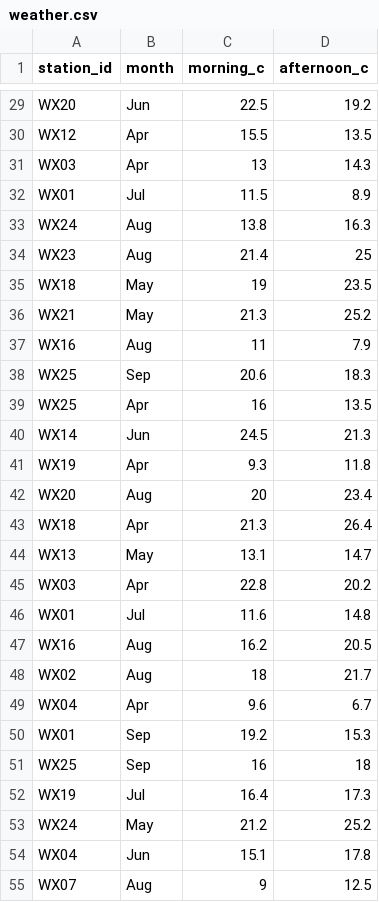
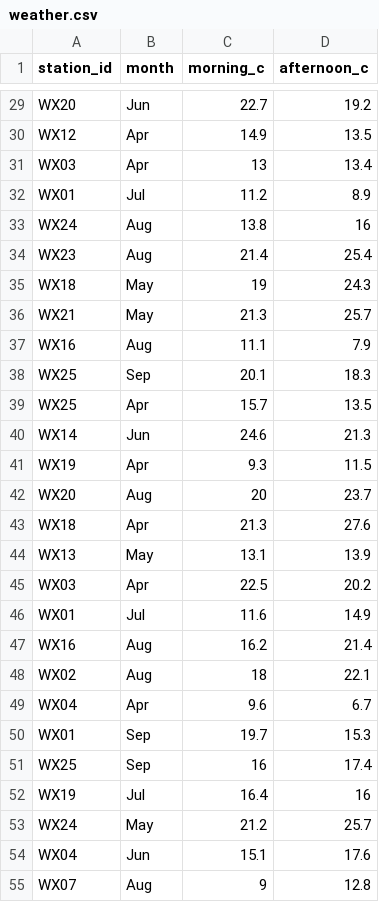
Before and after one commit to posit-dev/bluffbench2, a CSV file: inst/data/weather.csv, drawn as a sheet; only a part is shown, gaps mark what is left out; the diff covers the shown part only.

```diff
--- a/inst/data/weather.csv
+++ b/inst/data/weather.csv
@@ -29,27 +29,27 @@
-"WX20","Jun",22.5,19.2
-"WX12","Apr",15.5,13.5
-"WX03","Apr",13,14.3
-"WX01","Jul",11.5,8.9
-"WX24","Aug",13.8,16.3
-"WX23","Aug",21.4,25
-"WX18","May",19,23.5
-"WX21","May",21.3,25.2
-"WX16","Aug",11,7.9
-"WX25","Sep",20.6,18.3
-"WX25","Apr",16,13.5
-"WX14","Jun",24.5,21.3
-"WX19","Apr",9.3,11.8
-"WX20","Aug",20,23.4
-"WX18","Apr",21.3,26.4
-"WX13","May",13.1,14.7
-"WX03","Apr",22.8,20.2
-"WX01","Jul",11.6,14.8
-"WX16","Aug",16.2,20.5
-"WX02","Aug",18,21.7
+"WX20","Jun",22.7,19.2
+"WX12","Apr",14.9,13.5
+"WX03","Apr",13,13.4
+"WX01","Jul",11.2,8.9
+"WX24","Aug",13.8,16
+"WX23","Aug",21.4,25.4
+"WX18","May",19,24.3
+"WX21","May",21.3,25.7
+"WX16","Aug",11.1,7.9
+"WX25","Sep",20.1,18.3
+"WX25","Apr",15.7,13.5
+"WX14","Jun",24.6,21.3
+"WX19","Apr",9.3,11.5
+"WX20","Aug",20,23.7
+"WX18","Apr",21.3,27.6
+"WX13","May",13.1,13.9
+"WX03","Apr",22.5,20.2
+"WX01","Jul",11.6,14.9
+"WX16","Aug",16.2,21.4
+"WX02","Aug",18,22.1
 "WX04","Apr",9.6,6.7
-"WX01","Sep",19.2,15.3
-"WX25","Sep",16,18
-"WX19","Jul",16.4,17.3
-"WX24","May",21.2,25.2
-"WX04","Jun",15.1,17.8
-"WX07","Aug",9,12.5
+"WX01","Sep",19.7,15.3
+"WX25","Sep",16,17.4
+"WX19","Jul",16.4,16
+"WX24","May",21.2,25.7
+"WX04","Jun",15.1,17.6
+"WX07","Aug",9,12.8
```
Also changed, not shown: 129 edited cells elsewhere in this file, 1 other file.
